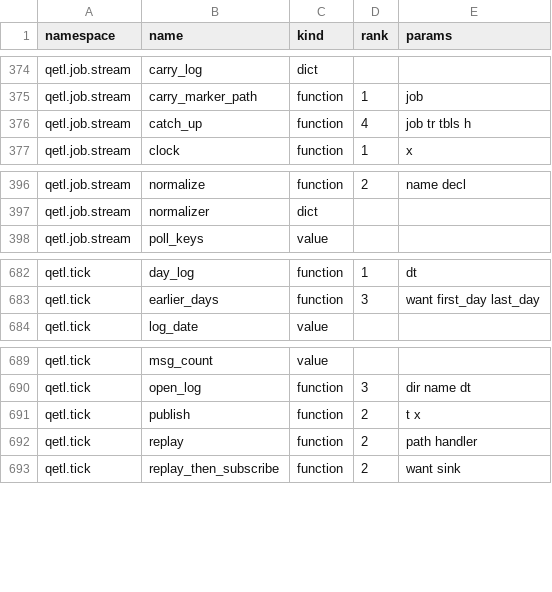
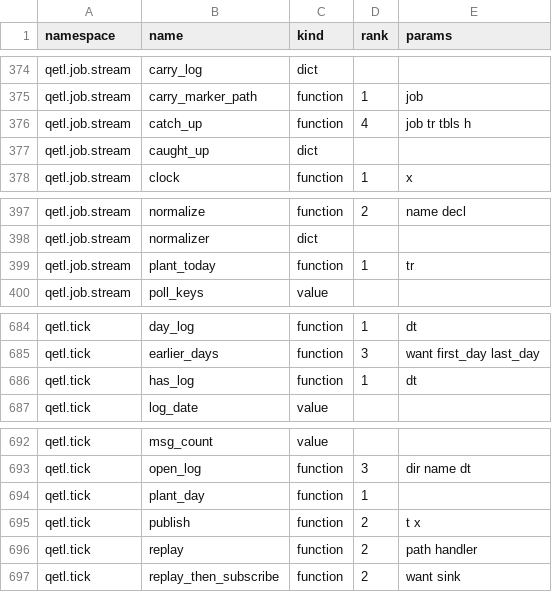
Before and after one commit to kwojdalski/uqf, a CSV file: docs/reference/surfaces/current/functions.csv, drawn as a sheet; only a part is shown, gaps mark what is left out.

```diff
--- a/docs/reference/surfaces/current/functions.csv
+++ b/docs/reference/surfaces/current/functions.csv
@@ -376,2 +376,3 @@ qetl.job.stream,carry_marker_path,function,1,job
 qetl.job.stream,catch_up,function,4,job tr tbls h
+qetl.job.stream,caught_up,dict,,
 qetl.job.stream,clock,function,1,x
@@ -397,2 +398,3 @@ qetl.job.stream,normalize,function,2,name decl
 qetl.job.stream,normalizer,dict,,
+qetl.job.stream,plant_today,function,1,tr
 qetl.job.stream,poll_keys,value,,
@@ -683,2 +685,3 @@ qetl.tick,day_log,function,1,dt
 qetl.tick,earlier_days,function,3,want first_day last_day
+qetl.tick,has_log,function,1,dt
 qetl.tick,log_date,value,,
@@ -690,2 +693,3 @@ qetl.tick,msg_count,value,,
 qetl.tick,open_log,function,3,dir name dt
+qetl.tick,plant_day,function,1,
 qetl.tick,publish,function,2,t x
```
Also changed, not shown: 5 other files.
